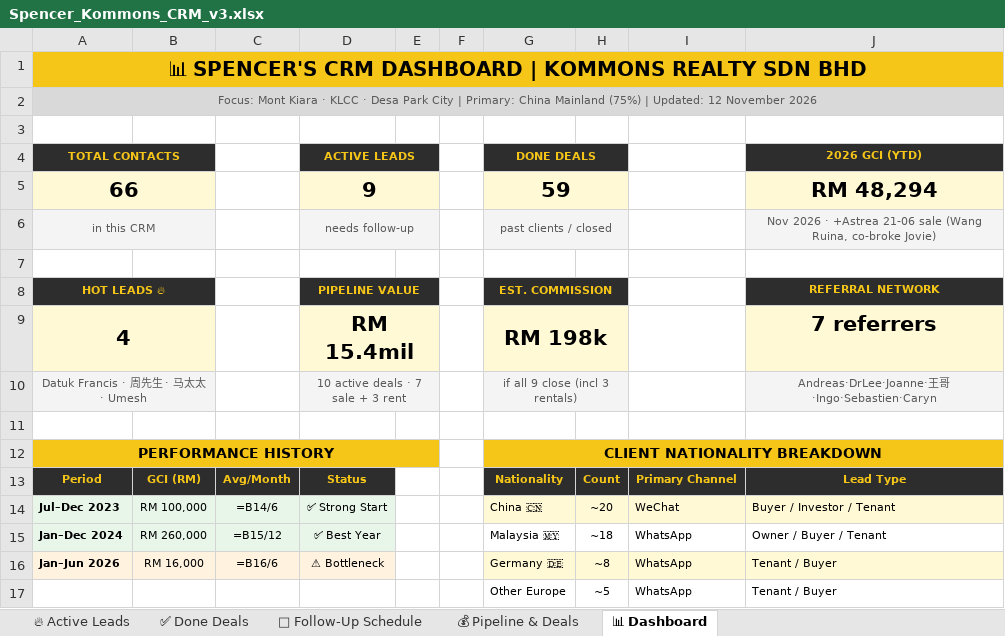
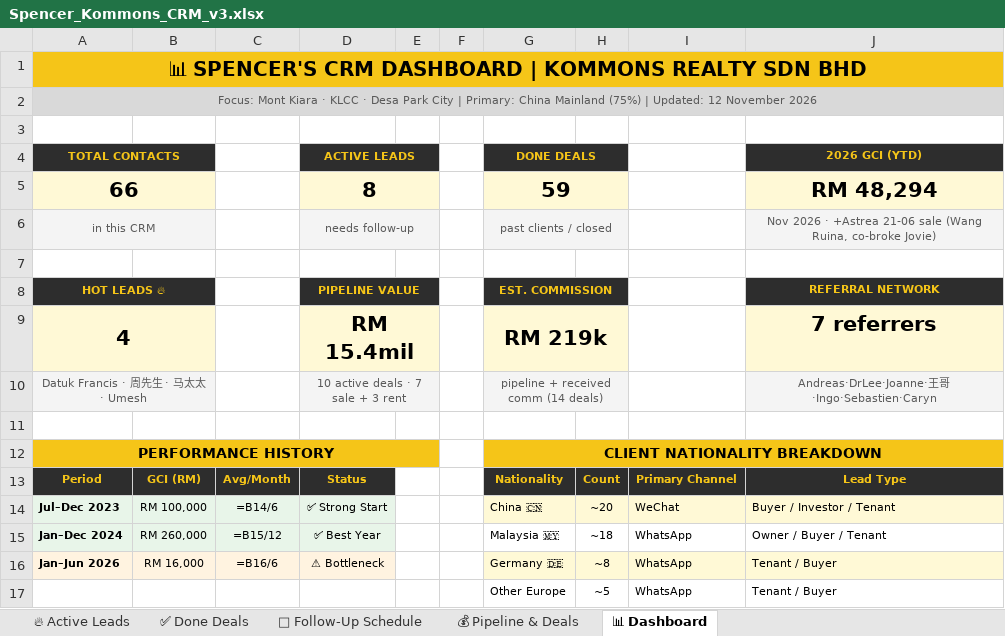
Before and after one commit to Spencerr2626/Spencer, an Excel workbook: references/crm/Spencer_Kommons_CRM_v3.xlsx, sheet 📊 Dashboard, drawn as a sheet; only a part is shown; values as stored, in another font and other column widths than the file's, no borders; formulas without a stored value are shown as written; the diff names each change by its address in the sheet, - before the commit and + after, or states it on an @@ line.

```diff
--- a/references/crm/Spencer_Kommons_CRM_v3.xlsx (sheet 📊 Dashboard)
+++ b/references/crm/Spencer_Kommons_CRM_v3.xlsx (sheet 📊 Dashboard)
-D5 (ACTIVE LEADS): 9
+D5 (ACTIVE LEADS): 8
-G9 (DONE DEALS): RM 198k
+G9 (DONE DEALS): RM 219k
-G10 (DONE DEALS): if all 9 close (incl 3 rentals)
+G10 (DONE DEALS): pipeline + received comm (14 deals)
```
Also changed, not shown: sheet 📅 Follow-Up Schedule, sheet 💰 Pipeline & Deals, sheet 🔥 Active Leads, sheet ✅ Done Deals.
